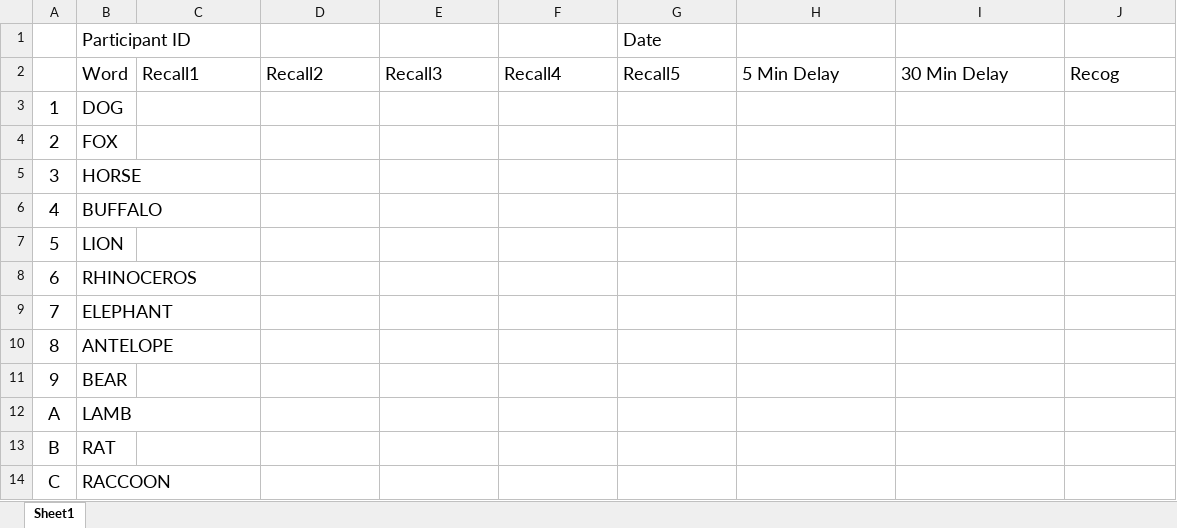
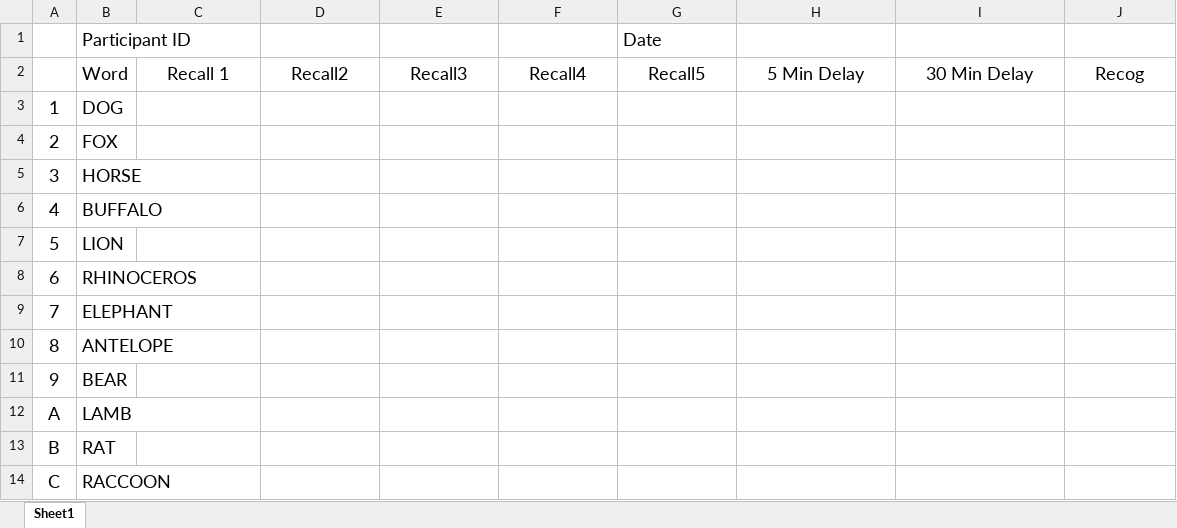
Before and after one commit to NCMlab/CognitiveTasks, an Excel workbook: SelectiveReminding/ScoreSheet.xlsx, sheet Sheet1, drawn as a sheet; values as stored, in another font and other column widths than the file's, no borders; the diff names each change by its address in the sheet, - before the commit and + after, or states it on an @@ line.

```diff
--- a/SelectiveReminding/ScoreSheet.xlsx (sheet Sheet1)
+++ b/SelectiveReminding/ScoreSheet.xlsx (sheet Sheet1)
-C2: Recall1
+C2: Recall 1
-C2:J2 alignment: left
+C2:J2 alignment: center
```
Also changed, not shown: 3 other files.
